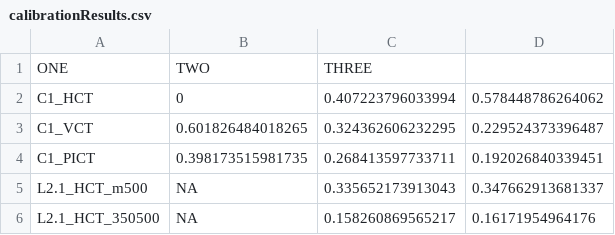
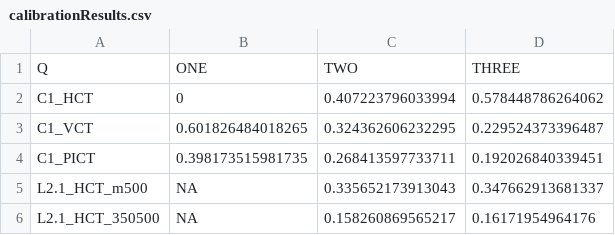
Before and after one commit to jackolney/CareCascade, a CSV file: calibrationResults.csv, drawn as a sheet; only a part is shown.

Commit message:
edit to calibrationResults.csv

```diff
--- a/calibrationResults.csv
+++ b/calibrationResults.csv
@@ -1,2 +1,2 @@
-"ONE","TWO","THREE"
+"Q","ONE","TWO","THREE"
 "C1_HCT",0,0.407223796033994,0.578448786264062
```
